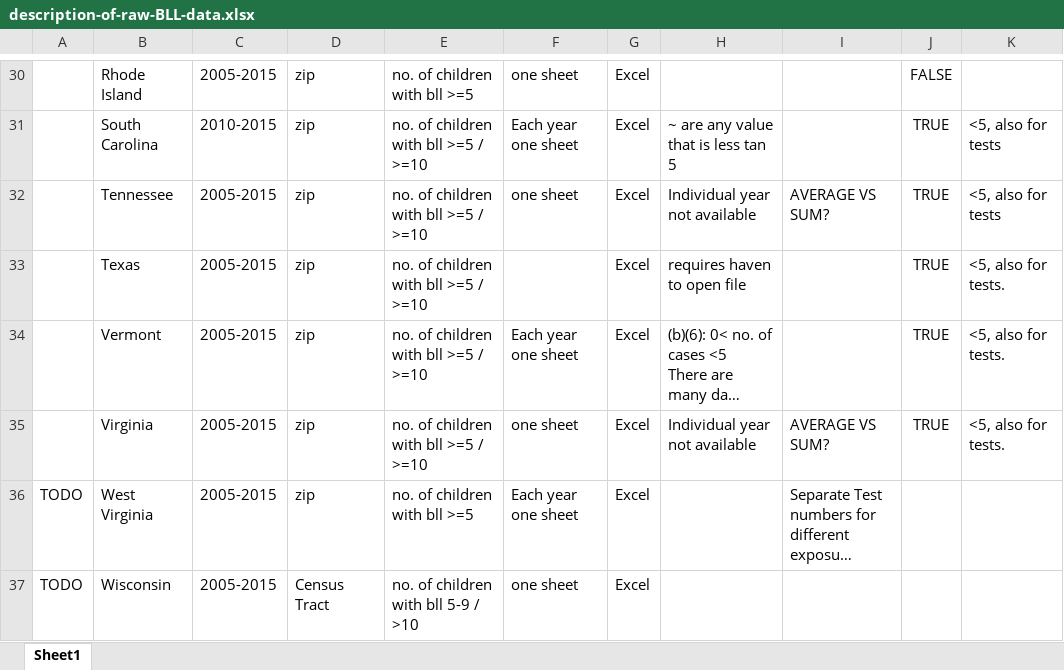
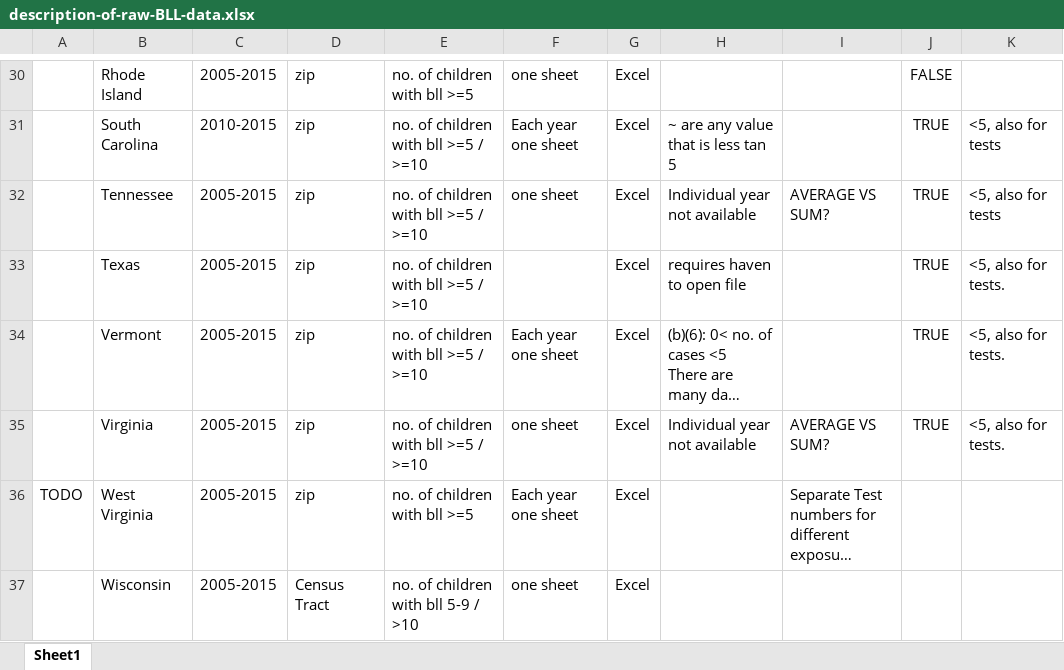
Before and after one commit to lasse-meixner/lead_map, an Excel workbook: US/lead_data/reuters/description-of-raw-BLL-data.xlsx, sheet Sheet1, drawn as a sheet; only a part is shown, gaps mark what is left out; long unchanged cells end in …; values as stored, in another font and other column widths than the file's, no borders; conditional formats not drawn; the diff names each change by its address in the sheet, - before the commit and + after, or states it on an @@ line.

Commit message:
rm TODO for wisconsin

```diff
--- a/US/lead_data/reuters/description-of-raw-BLL-data.xlsx (sheet Sheet1)
+++ b/US/lead_data/reuters/description-of-raw-BLL-data.xlsx (sheet Sheet1)
-A37: TODO
+A37: (empty)
```
